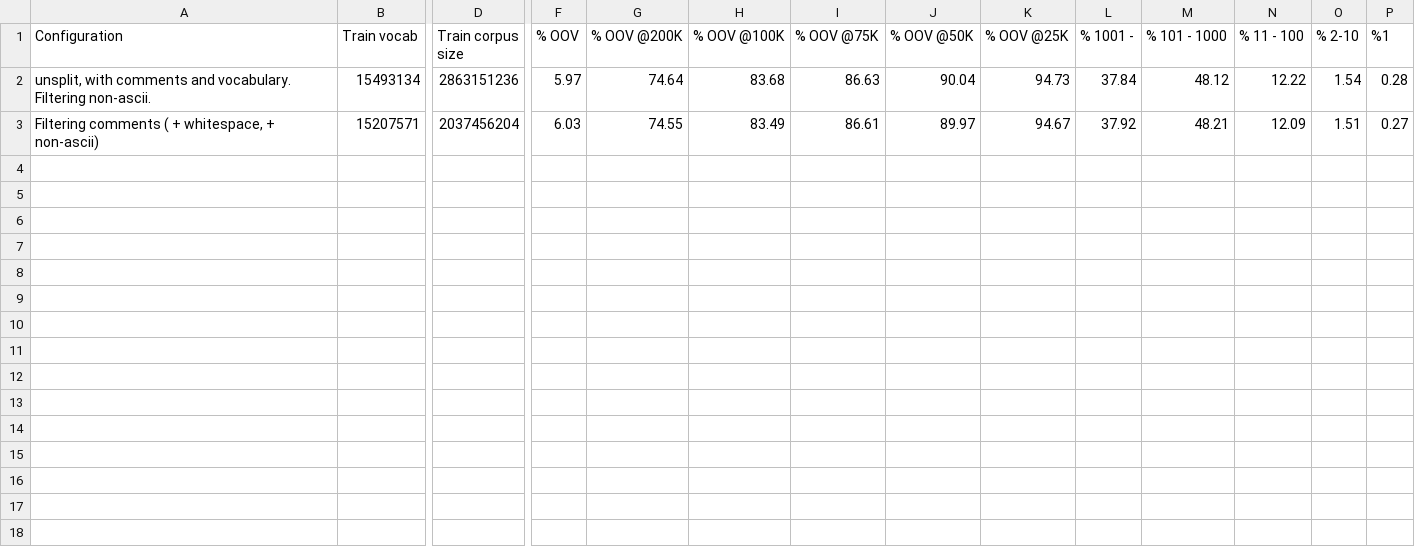
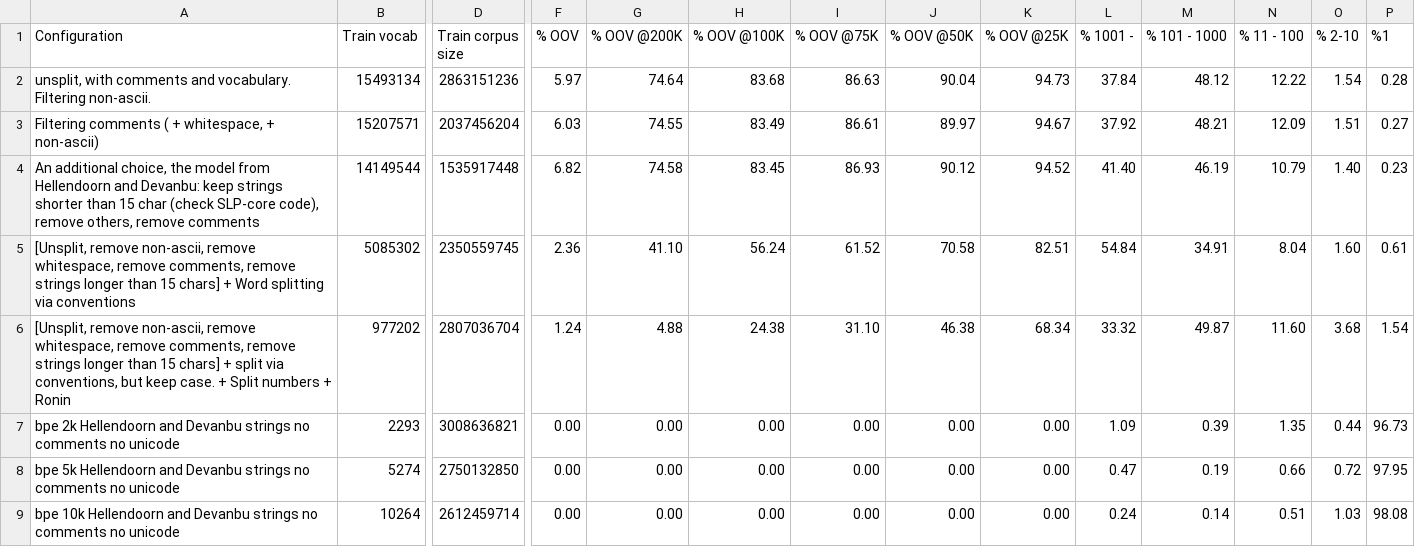
Before and after one commit to hlibbabii/log-recommender-dataprep, a CSV file: vocabstudy/python-stats.csv, drawn as a sheet; only a part is shown, gaps mark what is left out; rows hold the shown columns only; the diff names each change by its address in the sheet, - before the commit and + after, or states it on an @@ line.

Commit message:
add vocab study stats

```diff
--- a/vocabstudy/python-stats.csv
+++ b/vocabstudy/python-stats.csv
+row 4: An additional choice, the model from Hellendoorn and Devanbu: keep strings shorter than 15 char (check SLP-core code), remove others, remove comments | 14149544 | 1535917448 | 6.82 | 74.58 | 83.45 | 86.93 | 90.12 | 94.52 | 41.40 | 46.19 | 10.79 | 1.40 | 0.23
+row 5: [Unsplit, remove non-ascii, remove whitespace, remove comments, remove strings longer than 15 chars] + Word splitting via conventions | 5085302 | 2350559745 | 2.36 | 41.10 | 56.24 | 61.52 | 70.58 | 82.51 | 54.84 | 34.91 | 8.04 | 1.60 | 0.61
+row 6: [Unsplit, remove non-ascii, remove whitespace, remove comments, remove strings longer than 15 chars] + split via conventions, but keep case. + Split numbers + Ronin | 977202 | 2807036704 | 1.24 | 4.88 | 24.38 | 31.10 | 46.38 | 68.34 | 33.32 | 49.87 | 11.60 | 3.68 | 1.54
+row 7: bpe 2k Hellendoorn and Devanbu strings no comments no unicode | 2293 | 3008636821 | 0.00 | 0.00 | 0.00 | 0.00 | 0.00 | 0.00 | 1.09 | 0.39 | 1.35 | 0.44 | 96.73
+row 8: bpe 5k Hellendoorn and Devanbu strings no comments no unicode | 5274 | 2750132850 | 0.00 | 0.00 | 0.00 | 0.00 | 0.00 | 0.00 | 0.47 | 0.19 | 0.66 | 0.72 | 97.95
+row 9: bpe 10k Hellendoorn and Devanbu strings no comments no unicode | 10264 | 2612459714 | 0.00 | 0.00 | 0.00 | 0.00 | 0.00 | 0.00 | 0.24 | 0.14 | 0.51 | 1.03 | 98.08
```
Also changed, not shown: vocabstudy/c-stats.csv, 1 other file.
